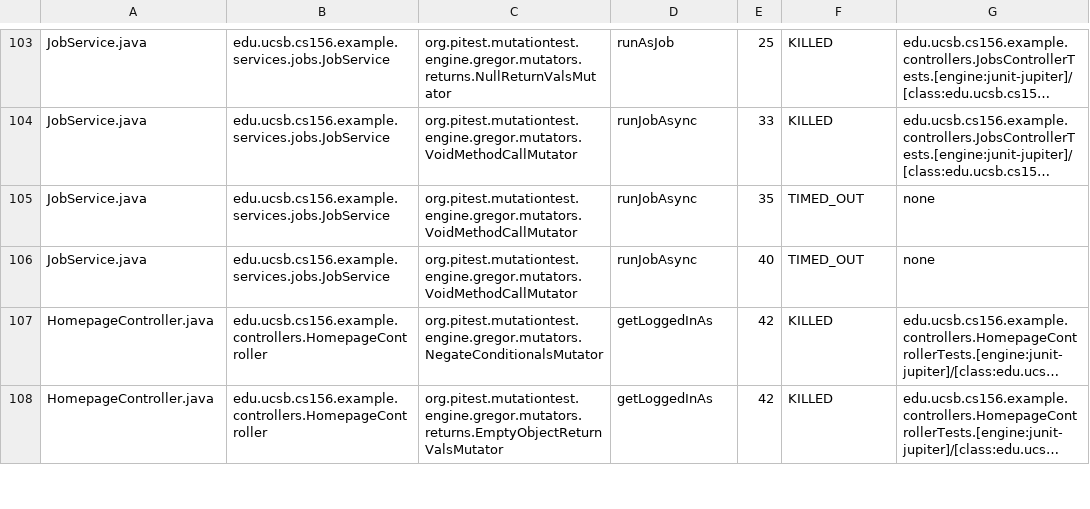
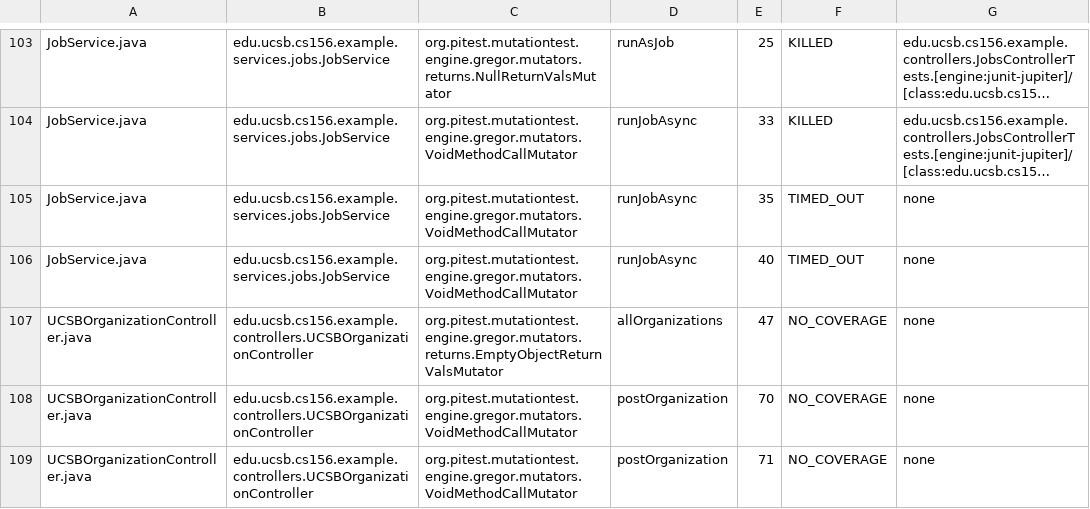
Before and after one commit to ucsb-cs156-s25/team01-s25-13, a CSV file: pitest/mutations.csv, drawn as a sheet; only a part is shown, gaps mark what is left out; the shorter side is filled out with more unchanged rows; long unchanged cells end in …; the diff covers the shown part only.

Commit message:
Deploying to gh-pages from @ ucsb-cs156-s25/team01-s25-13@a2e0d8a880f3fe240d33aaff9ccc2b599721beb9 🚀

```diff
--- a/pitest/mutations.csv
+++ b/pitest/mutations.csv
@@ -106 +106,4 @@ JobService.java,edu.ucsb.cs156.example.services.jobs.JobService,org.pitest.mutat
 JobService.java,edu.ucsb.cs156.example.services.jobs.JobService,org.pitest.mutationtest.engine.gregor.mutators.VoidMethodCallMutator,runJobAsync,40,TIMED_OUT,none
+UCSBOrganizationController.java,edu.ucsb.cs156.example.controllers.UCSBOrganizationController,org.pitest.mutationtest.engine.gregor.mutators.returns.EmptyObjectReturnValsMutator,allOrganizations,47,NO_COVERAGE,none
+UCSBOrganizationController.java,edu.ucsb.cs156.example.controllers.UCSBOrganizationController,org.pitest.mutationtest.engine.gregor.mutators.VoidMethodCallMutator,postOrganization,70,NO_COVERAGE,none
+UCSBOrganizationController.java,edu.ucsb.cs156.example.controllers.UCSBOrganizationController,org.pitest.mutationtest.engine.gregor.mutators.VoidMethodCallMutator,postOrganization,71,NO_COVERAGE,none
```
Also changed, not shown: 3 added rows, 5 removed rows and 2 edited cells elsewhere in this file, 22 other files.
